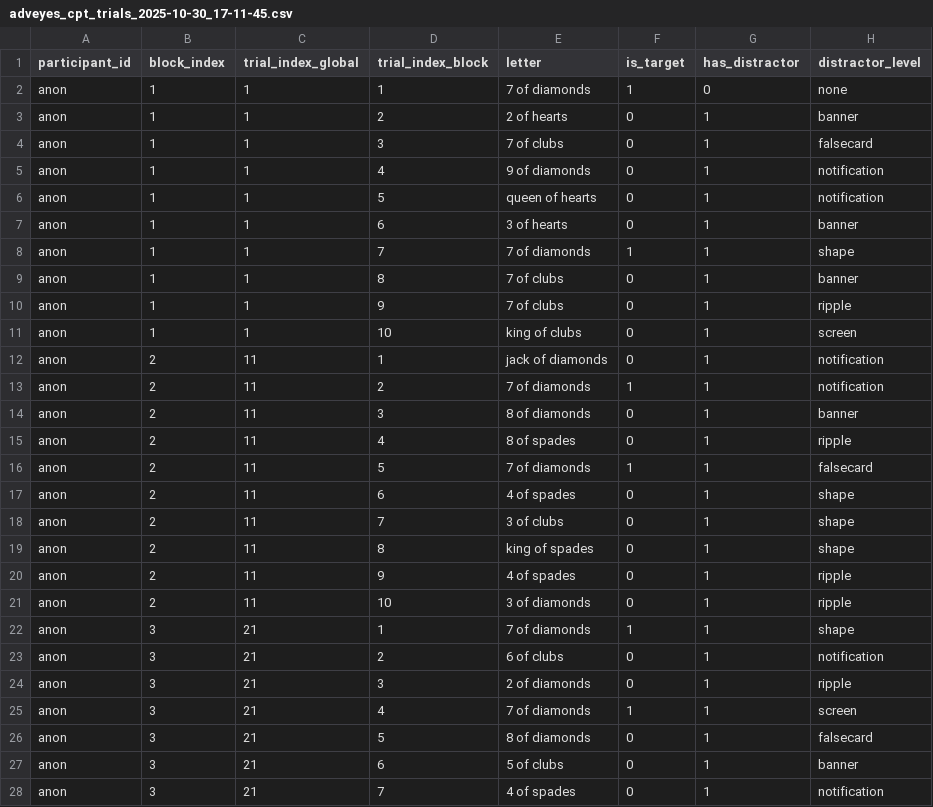
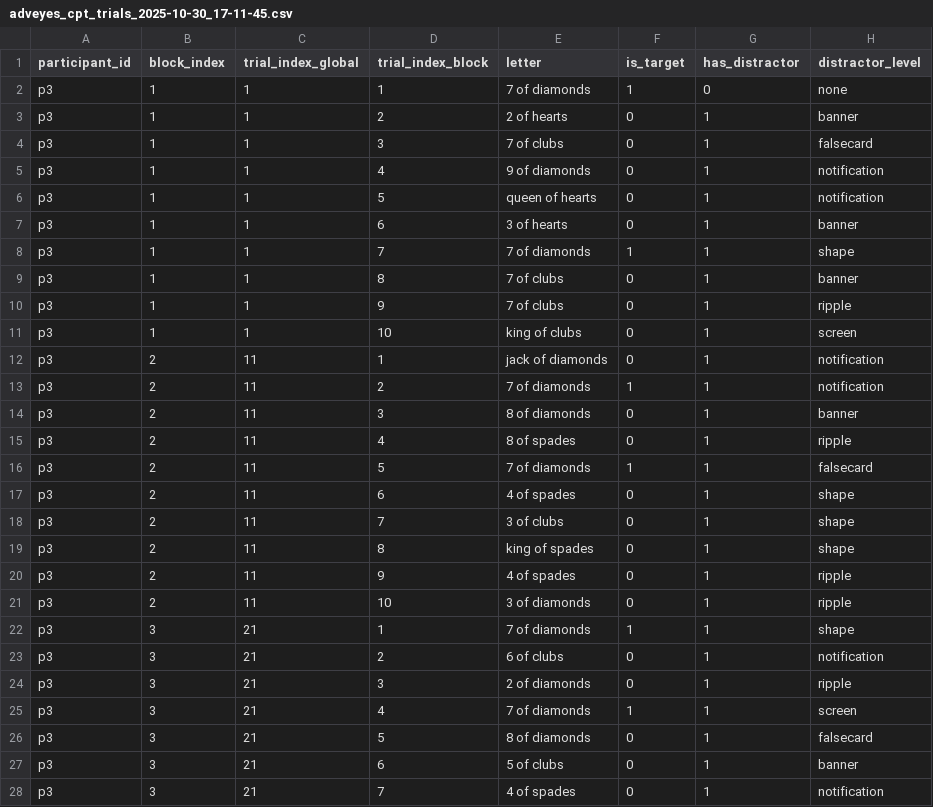
Before and after one commit to AymanM7/Adveyes-ACM-Research, a CSV file: src/app/adam/adhd/adveyes_cpt_trials_2025-10-30_17-11-45.csv, drawn as a sheet; only a part is shown; the diff covers the shown part only; the diff names each change by its address in the sheet, - before the commit and + after, or states it on an @@ line.

```diff
--- a/src/app/adam/adhd/adveyes_cpt_trials_2025-10-30_17-11-45.csv
+++ b/src/app/adam/adhd/adveyes_cpt_trials_2025-10-30_17-11-45.csv
-A2:A28 (participant_id): anon
+A2:A28 (participant_id): p3
```
Also changed, not shown: 3 edited cells elsewhere in this file, src/app/adam/adhd/adveyes_cpt_trials_2025-10-30_15-16-17.csv, src/app/adam/adhd/adveyes_cpt_trials_2025-10-30_16-03-19.csv, 7 other files.
